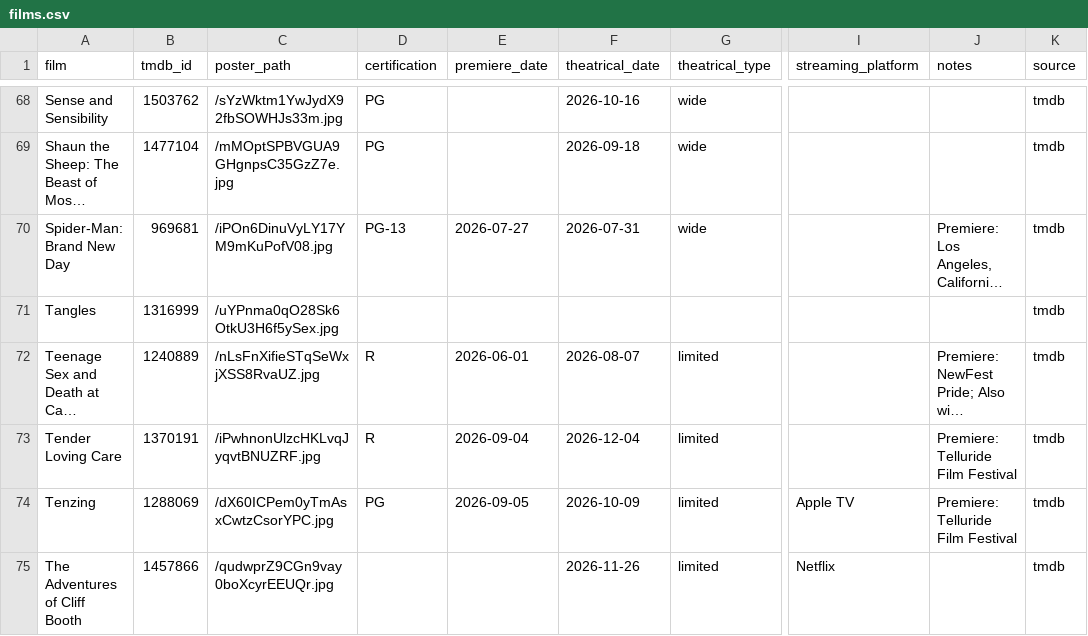
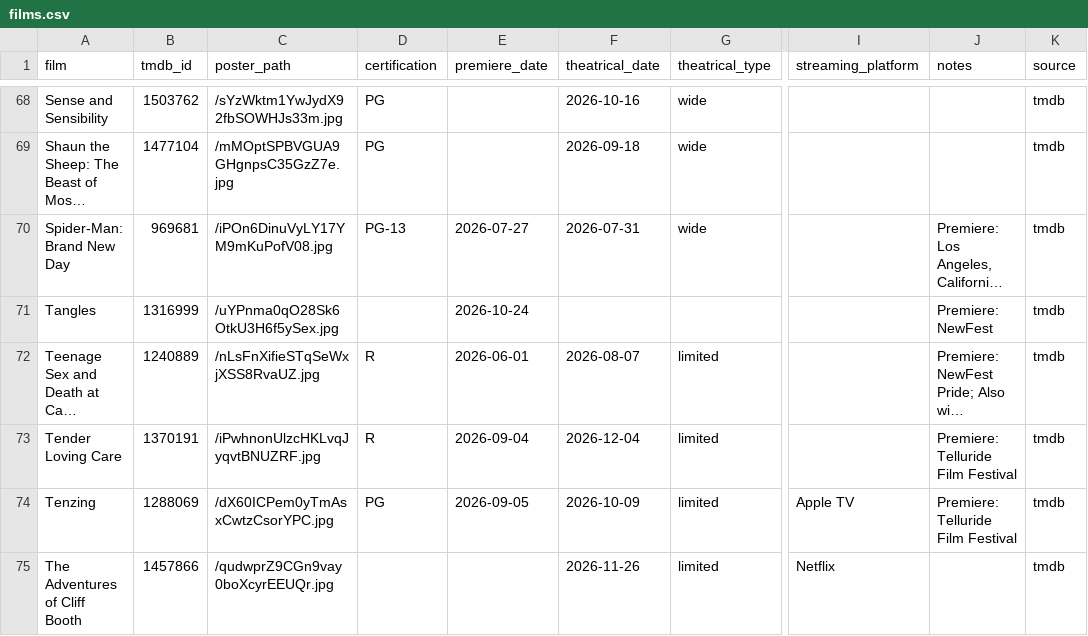
Before and after one commit to mattheuscolyn/oscars-dashboard, a CSV file: data/films.csv, drawn as a sheet; only a part is shown, gaps mark what is left out; long unchanged cells end in …; the diff names each change by its address in the sheet, - before the commit and + after, or states it on an @@ line.

```diff
--- a/data/films.csv
+++ b/data/films.csv
-E71 (premiere_date): (empty)
+E71 (premiere_date): 2026-10-24
-J71 (notes): (empty)
+J71 (notes): Premiere: NewFest
```
Also changed, not shown: data/missing_films.csv, 1 other file.
